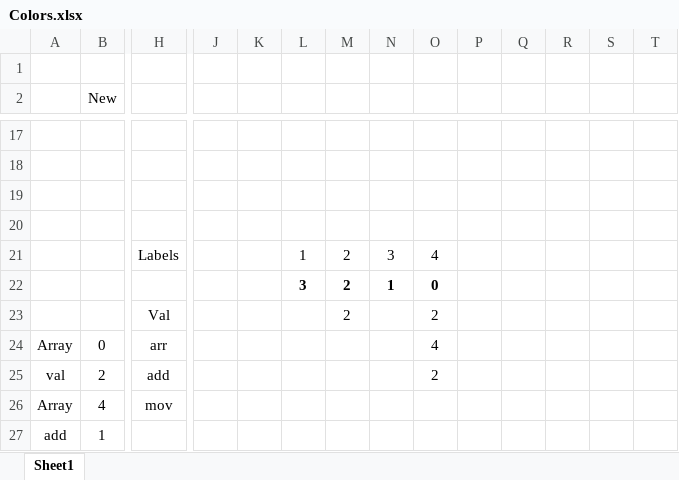
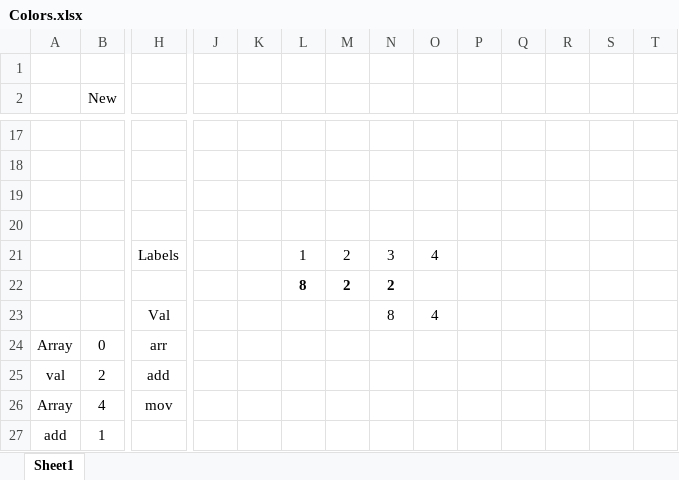
Before and after one commit to ShriramSuryawanshi/Android-2048_Game, an Excel workbook: Colors.xlsx, sheet Sheet1, drawn as a sheet; only a part is shown, gaps mark what is left out; values as stored, in another font and other column widths than the file's, no borders; removed rows and columns are numbered as before the commit, all else as after; rows hold the shown columns only; the diff names each change by its address in the sheet, - before the commit and + after, or states it on an @@ line.

```diff
--- a/Colors.xlsx (sheet Sheet1)
+++ b/Colors.xlsx (sheet Sheet1)
-row 22:  |  |  |  |  | 3 | 2 | 1 | 0
-row 23:  |  | Val |  |  |  | 2 |  | 2
+row 22:  |  |  |  |  | 8 | 2 | 2
+row 23:  |  | Val |  |  |  |  | 8 | 4
-O24: 4
+O24: (empty)
-O25: 2
+O25: (empty)
```
Also changed, not shown: 5 other files.
